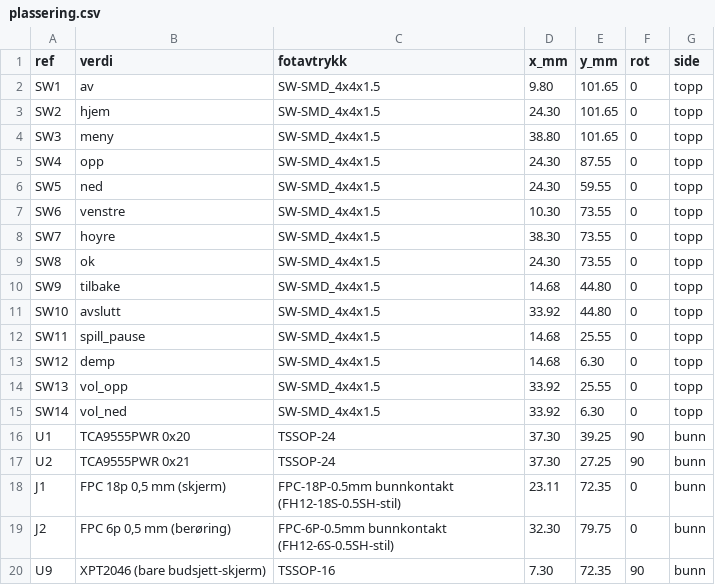
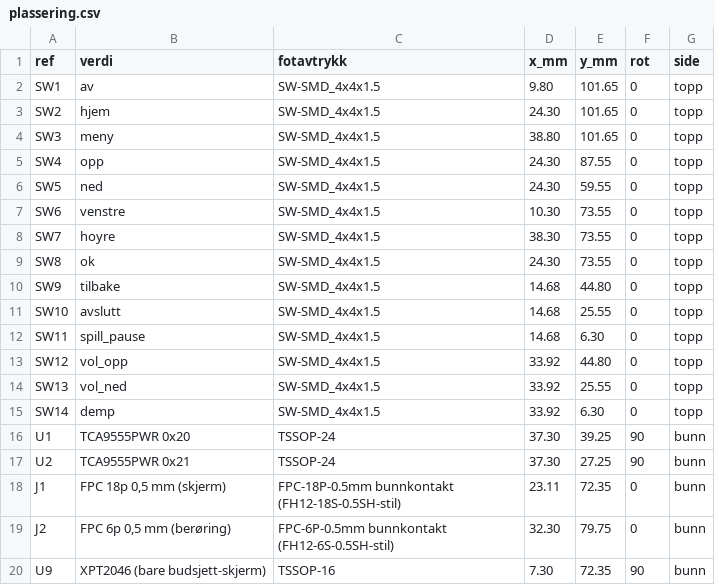
Before and after one commit to SebastianKristo/pult-forsterker, a CSV file: kabinett/fjernkontroll/tastekort/plassering.csv, drawn as a sheet.

```diff
--- a/kabinett/fjernkontroll/tastekort/plassering.csv
+++ b/kabinett/fjernkontroll/tastekort/plassering.csv
@@ -10,7 +10,7 @@ SW8,ok,SW-SMD_4x4x1.5,24.30,73.55,0,topp
 SW9,tilbake,SW-SMD_4x4x1.5,14.68,44.80,0,topp
-SW10,avslutt,SW-SMD_4x4x1.5,33.92,44.80,0,topp
-SW11,spill_pause,SW-SMD_4x4x1.5,14.68,25.55,0,topp
-SW12,demp,SW-SMD_4x4x1.5,14.68,6.30,0,topp
-SW13,vol_opp,SW-SMD_4x4x1.5,33.92,25.55,0,topp
-SW14,vol_ned,SW-SMD_4x4x1.5,33.92,6.30,0,topp
+SW10,avslutt,SW-SMD_4x4x1.5,14.68,25.55,0,topp
+SW11,spill_pause,SW-SMD_4x4x1.5,14.68,6.30,0,topp
+SW12,vol_opp,SW-SMD_4x4x1.5,33.92,44.80,0,topp
+SW13,vol_ned,SW-SMD_4x4x1.5,33.92,25.55,0,topp
+SW14,demp,SW-SMD_4x4x1.5,33.92,6.30,0,topp
 U1,TCA9555PWR 0x20,TSSOP-24,37.30,39.25,90,bunn
```
Also changed, not shown: kabinett/fjernkontroll/tastekort/koblinger.csv, kabinett/fjernkontroll/tastekort_full/koblinger.csv, 50 other files.
